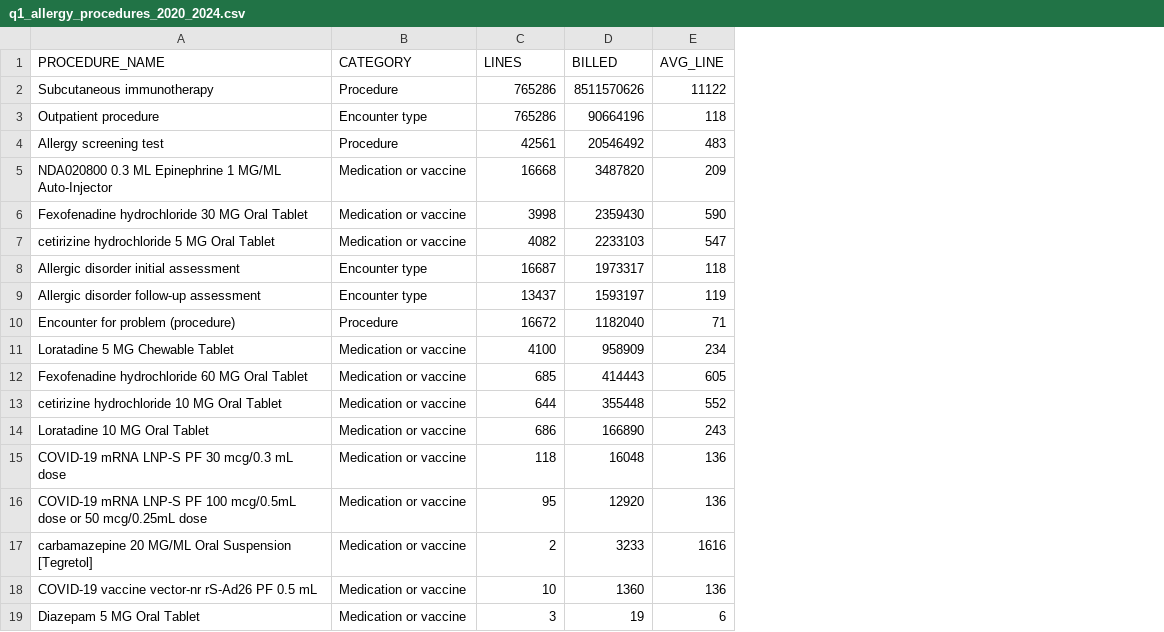
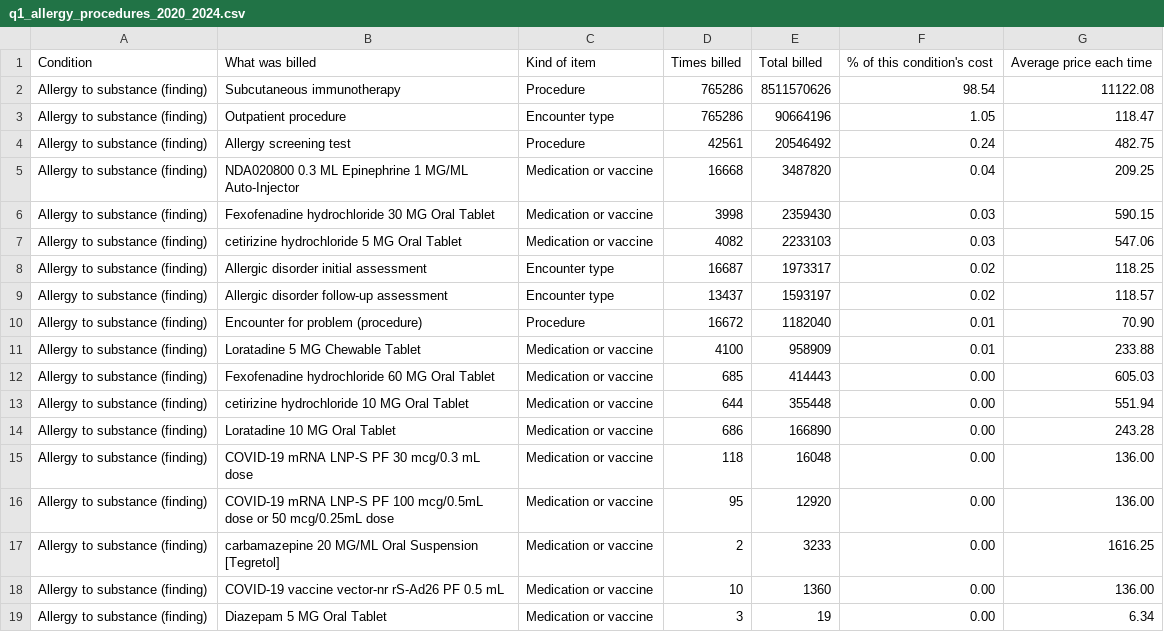
Before and after one commit to Hiba1471/synthea-healthclaims, a CSV file: sql/results/q1_allergy_procedures_2020_2024.csv, drawn as a sheet; removed rows and columns are numbered as before the commit, all else as after; the diff names each change by its address in the sheet, - before the commit and + after, or states it on an @@ line.

```diff
--- a/sql/results/q1_allergy_procedures_2020_2024.csv
+++ b/sql/results/q1_allergy_procedures_2020_2024.csv
+column A, rows 2-19: all Allergy to substance (finding)
-column E, rows 2-19: 11122 | 118 | 483 | 209 | 590 | 547 | 118 | 119 | 71 | 234 | 605 | 552 | 243 | 136 | 136 | 1616 | 136 | 6
+column F, rows 2-19: 98.54 | 1.05 | 0.24 | 0.04 | 0.03 | 0.03 | 0.02 | 0.02 | 0.01 | 0.01 | 0.00 | 0.00 | 0.00 | 0.00 | 0.00 | 0.00 | 0.00 | 0.00
+column G, rows 2-19: 11122.08 | 118.47 | 482.75 | 209.25 | 590.15 | 547.06 | 118.25 | 118.57 | 70.90 | 233.88 | 605.03 | 551.94 | 243.28 | 136.00 | 136.00 | 1616.25 | 136.00 | 6.34
-row 1: PROCEDURE_NAME | CATEGORY | LINES | BILLED | AVG_LINE
+row 1: Condition | What was billed | Kind of item | Times billed | Total billed | % of this condition's cost | Average price each time
```
Also changed, not shown: sql/results/q1_hospital_cost_spread_2020_2024.csv, sql/results/q1_pregnancy_procedures_2020_2024.csv, 4 other files.
